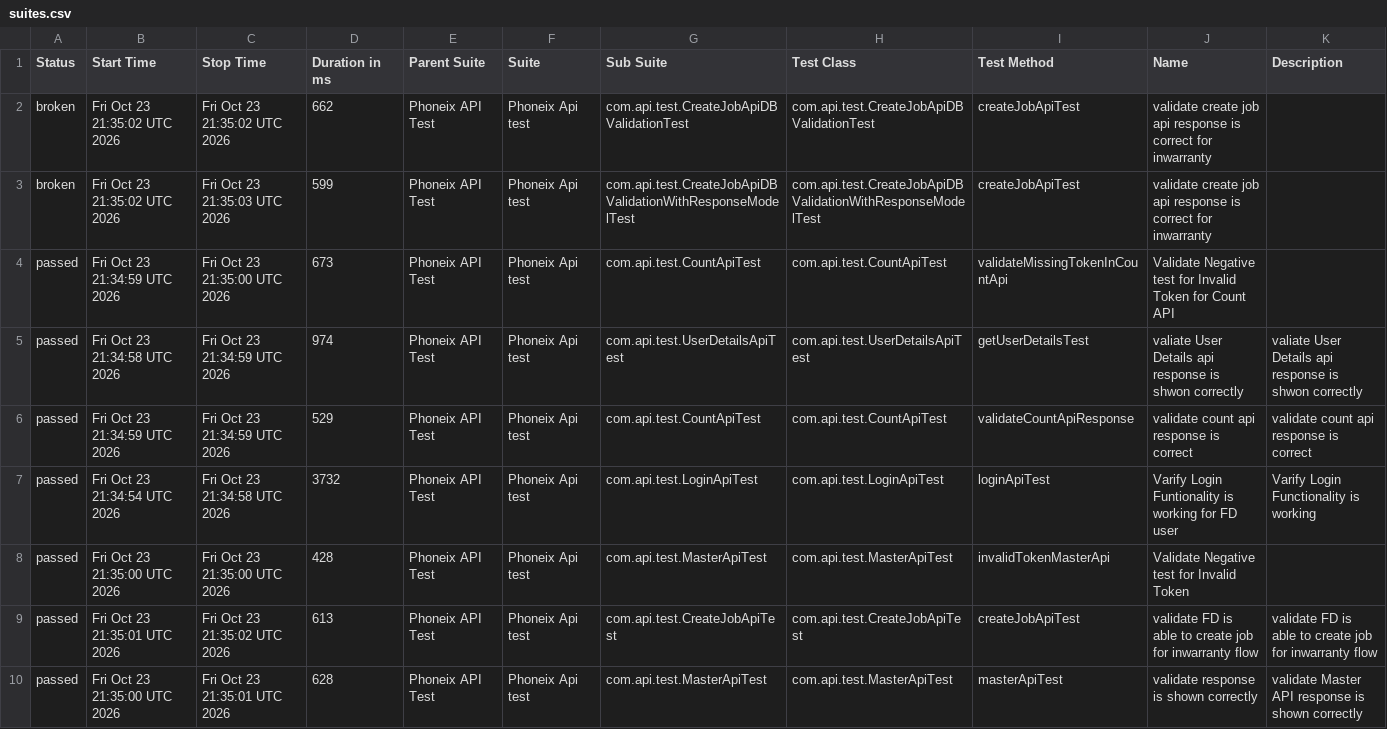
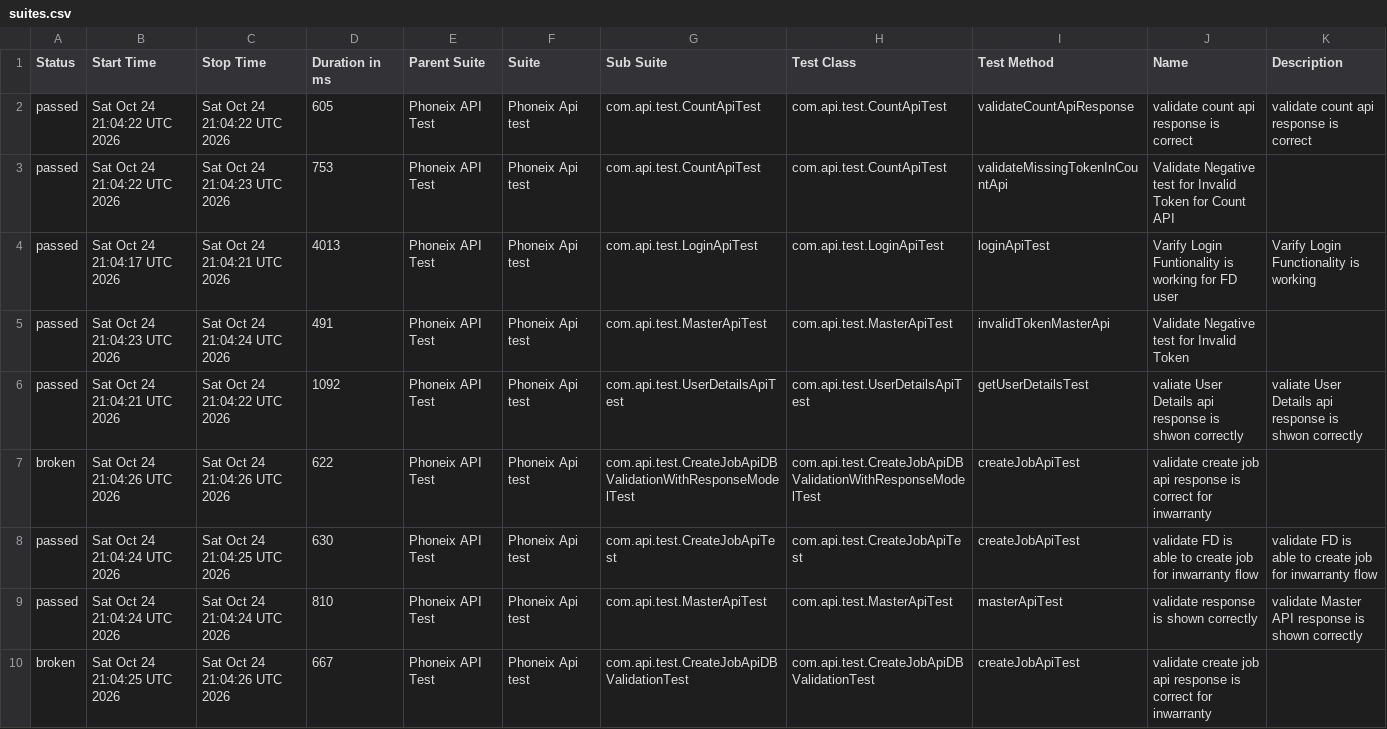
Before and after one commit to praveensharma1990/Phoenix-API-Automation-Framework, a CSV file: data/suites.csv, drawn as a sheet.

```diff
--- a/data/suites.csv
+++ b/data/suites.csv
@@ -1,10 +1,10 @@
 "Status","Start Time","Stop Time","Duration in ms","Parent Suite","Suite","Sub Suite","Test Class","Test Method","Name","Description"
-"broken","Fri Oct 23 21:35:02 UTC 2026","Fri Oct 23 21:35:02 UTC 2026","662","Phoneix API Test","Phoneix Api test","com.api.test.CreateJobApiDBValidationTest","com.api.test.CreateJobApiDBValidationTest","createJobApiTest","validate create job api response is correct for inwarranty",""
-"broken","Fri Oct 23 21:35:02 UTC 2026","Fri Oct 23 21:35:03 UTC 2026","599","Phoneix API Test","Phoneix Api test","com.api.test.CreateJobApiDBValidationWithResponseModelTest","com.api.test.CreateJobApiDBValidationWithResponseModelTest","createJobApiTest","validate create job api response is correct for inwarranty",""
-"passed","Fri Oct 23 21:34:59 UTC 2026","Fri Oct 23 21:35:00 UTC 2026","673","Phoneix API Test","Phoneix Api test","com.api.test.CountApiTest","com.api.test.CountApiTest","validateMissingTokenInCountApi","Validate Negative test for Invalid Token for Count API",""
-"passed","Fri Oct 23 21:34:58 UTC 2026","Fri Oct 23 21:34:59 UTC 2026","974","Phoneix API Test","Phoneix Api test","com.api.test.UserDetailsApiTest","com.api.test.UserDetailsApiTest","getUserDetailsTest","valiate User Details api response is shwon correctly","valiate User Details api response is shwon correctly"
-"passed","Fri Oct 23 21:34:59 UTC 2026","Fri Oct 23 21:34:59 UTC 2026","529","Phoneix API Test","Phoneix Api test","com.api.test.CountApiTest","com.api.test.CountApiTest","validateCountApiResponse","validate count api response is correct","validate count api response is correct"
-"passed","Fri Oct 23 21:34:54 UTC 2026","Fri Oct 23 21:34:58 UTC 2026","3732","Phoneix API Test","Phoneix Api test","com.api.test.LoginApiTest","com.api.test.LoginApiTest","loginApiTest","Varify Login Funtionality is working for FD user","Varify Login Functionality is working"
-"passed","Fri Oct 23 21:35:00 UTC 2026","Fri Oct 23 21:35:00 UTC 2026","428","Phoneix API Test","Phoneix Api test","com.api.test.MasterApiTest","com.api.test.MasterApiTest","invalidTokenMasterApi","Validate Negative test for Invalid Token",""
-"passed","Fri Oct 23 21:35:01 UTC 2026","Fri Oct 23 21:35:02 UTC 2026","613","Phoneix API Test","Phoneix Api test","com.api.test.CreateJobApiTest","com.api.test.CreateJobApiTest","createJobApiTest","validate FD is able to create job for inwarranty flow","validate FD is able to create job for inwarranty flow"
-"passed","Fri Oct 23 21:35:00 UTC 2026","Fri Oct 23 21:35:01 UTC 2026","628","Phoneix API Test","Phoneix Api test","com.api.test.MasterApiTest","com.api.test.MasterApiTest","masterApiTest","validate response is shown correctly","validate Master API response is shown correctly"
+"passed","Sat Oct 24 21:04:22 UTC 2026","Sat Oct 24 21:04:22 UTC 2026","605","Phoneix API Test","Phoneix Api test","com.api.test.CountApiTest","com.api.test.CountApiTest","validateCountApiResponse","validate count api response is correct","validate count api response is correct"
+"passed","Sat Oct 24 21:04:22 UTC 2026","Sat Oct 24 21:04:23 UTC 2026","753","Phoneix API Test","Phoneix Api test","com.api.test.CountApiTest","com.api.test.CountApiTest","validateMissingTokenInCountApi","Validate Negative test for Invalid Token for Count API",""
+"passed","Sat Oct 24 21:04:17 UTC 2026","Sat Oct 24 21:04:21 UTC 2026","4013","Phoneix API Test","Phoneix Api test","com.api.test.LoginApiTest","com.api.test.LoginApiTest","loginApiTest","Varify Login Funtionality is working for FD user","Varify Login Functionality is working"
+"passed","Sat Oct 24 21:04:23 UTC 2026","Sat Oct 24 21:04:24 UTC 2026","491","Phoneix API Test","Phoneix Api test","com.api.test.MasterApiTest","com.api.test.MasterApiTest","invalidTokenMasterApi","Validate Negative test for Invalid Token",""
+"passed","Sat Oct 24 21:04:21 UTC 2026","Sat Oct 24 21:04:22 UTC 2026","1092","Phoneix API Test","Phoneix Api test","com.api.test.UserDetailsApiTest","com.api.test.UserDetailsApiTest","getUserDetailsTest","valiate User Details api response is shwon correctly","valiate User Details api response is shwon correctly"
+"broken","Sat Oct 24 21:04:26 UTC 2026","Sat Oct 24 21:04:26 UTC 2026","622","Phoneix API Test","Phoneix Api test","com.api.test.CreateJobApiDBValidationWithResponseModelTest","com.api.test.CreateJobApiDBValidationWithResponseModelTest","createJobApiTest","validate create job api response is correct for inwarranty",""
+"passed","Sat Oct 24 21:04:24 UTC 2026","Sat Oct 24 21:04:25 UTC 2026","630","Phoneix API Test","Phoneix Api test","com.api.test.CreateJobApiTest","com.api.test.CreateJobApiTest","createJobApiTest","validate FD is able to create job for inwarranty flow","validate FD is able to create job for inwarranty flow"
+"passed","Sat Oct 24 21:04:24 UTC 2026","Sat Oct 24 21:04:24 UTC 2026","810","Phoneix API Test","Phoneix Api test","com.api.test.MasterApiTest","com.api.test.MasterApiTest","masterApiTest","validate response is shown correctly","validate Master API response is shown correctly"
+"broken","Sat Oct 24 21:04:25 UTC 2026","Sat Oct 24 21:04:26 UTC 2026","667","Phoneix API Test","Phoneix Api test","com.api.test.CreateJobApiDBValidationTest","com.api.test.CreateJobApiDBValidationTest","createJobApiTest","validate create job api response is correct for inwarranty",""
```
Also changed, not shown: data/behaviors.csv, 54 other files.
